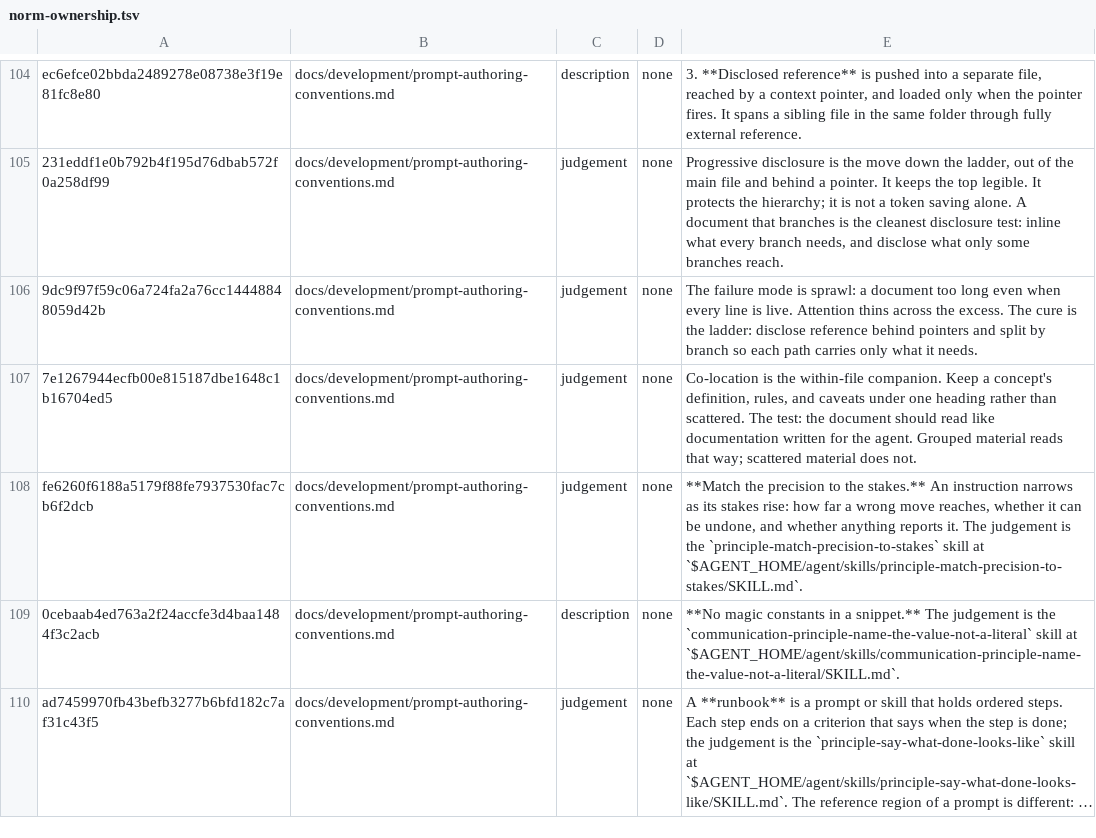
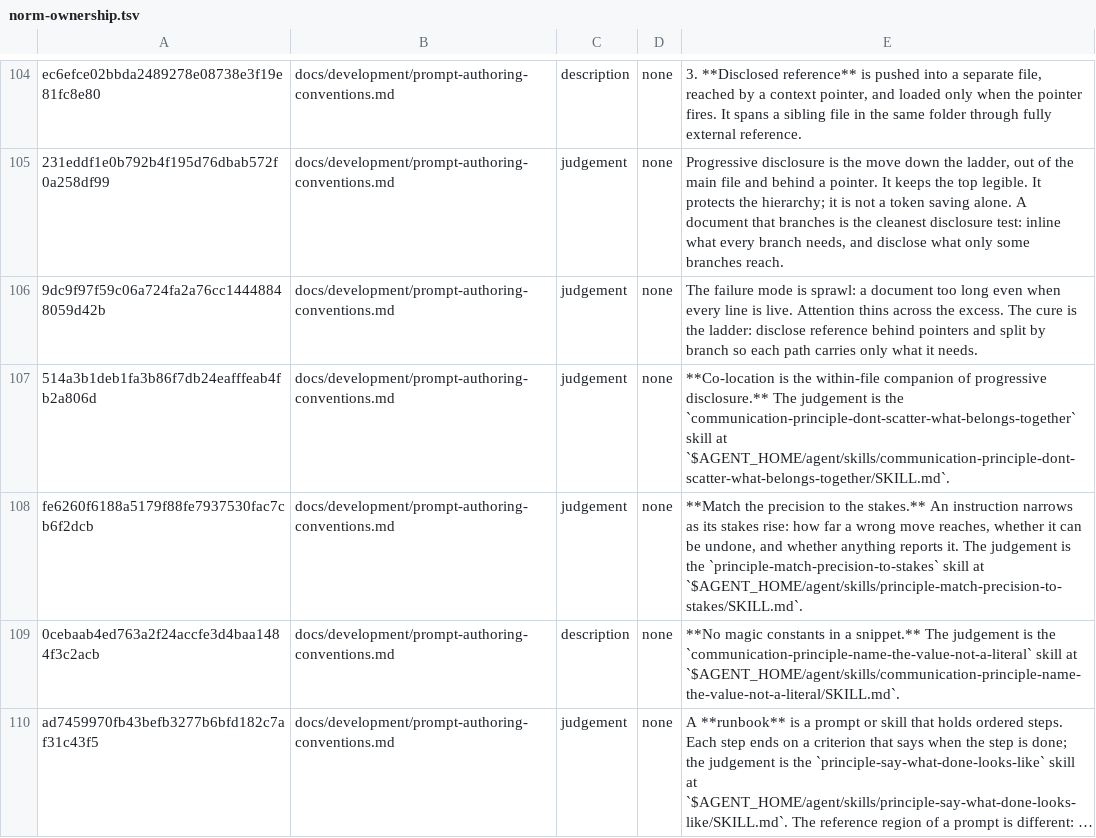
Before and after one commit to yaojiethng/agent-sandbox, a TSV file: scripts/lint/norm-ownership.tsv, drawn as a sheet; only a part is shown, gaps mark what is left out; long unchanged cells end in ….

```diff
--- a/scripts/lint/norm-ownership.tsv
+++ b/scripts/lint/norm-ownership.tsv
@@ -106,3 +106,3 @@ ec6efce02bbda2489278e08738e3f19e81fc8e80	docs/development/prompt-authoring-conve
 9dc9f97f59c06a724fa2a76cc14448848059d42b	docs/development/prompt-authoring-conventions.md	judgement	none	The failure mode is sprawl: a document too long even when every line is live. Attention thins across the excess. The cure is the ladder: disclose reference behind pointers and split by branch so each path carries only what it needs.
-7e1267944ecfb00e815187dbe1648c1b16704ed5	docs/development/prompt-authoring-conventions.md	judgement	none	Co-location is the within-file companion. Keep a concept's definition, rules, and caveats under one heading rather than scattered. The test: the document should read like documentation written for the agent. Grouped material reads that way; scattered material does not.
+514a3b1deb1fa3b86f7db24eafffeab4fb2a806d	docs/development/prompt-authoring-conventions.md	judgement	none	**Co-location is the within-file companion of progressive disclosure.** The judgement is the `communication-principle-dont-scatter-what-belongs-together` skill at `$AGENT_HOME/agent/skills/communication-principle-dont-scatter-what-belongs-together/SKILL.md`.
 fe6260f6188a5179f88fe7937530fac7cb6f2dcb	docs/development/prompt-authoring-conventions.md	judgement	none	**Match the precision to the stakes.** An instruction narrows as its stakes rise: how far a wrong move reaches, whether it can be undone, and whether anything reports it. The judgement is the `principle-match-precision-to-stakes` skill at `$AGENT_HOME/agent/skills/principle-match-precision-to-stakes/SKILL.md`.
```
Also changed, not shown: scripts/lint/norm-judgements.tsv, 5 other files.
